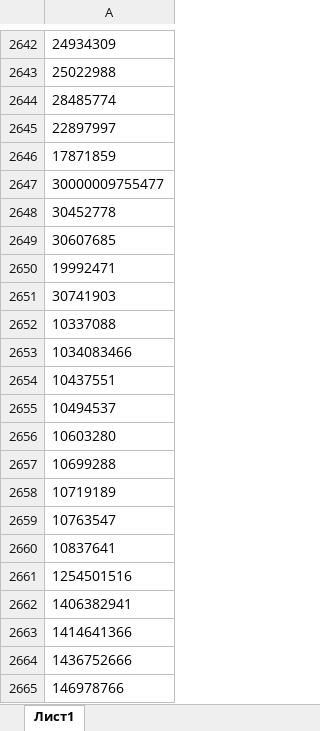
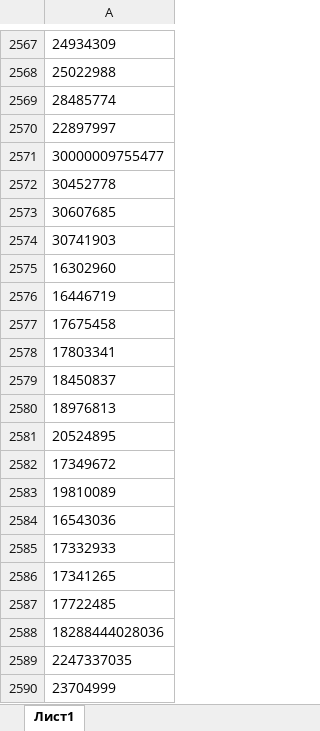
Before and after one commit to muradsatbi/final_framework, an Excel workbook: 2_цикл_емиасайди.xlsx, sheet Лист1, drawn as a sheet; only a part is shown, gaps mark what is left out; the shorter side is filled out with more unchanged rows; values as stored, in another font and other column widths than the file's, no borders; the diff covers the shown part only; the diff names each change by its address in the sheet, - before the commit and + after, or states it on an @@ line.

```diff
--- a/2_цикл_емиасайди.xlsx (sheet Лист1)
+++ b/2_цикл_емиасайди.xlsx (sheet Лист1)
-row 2646: 17871859
-row 2650: 19992471
-row 2652: 10337088
-row 2653: 1034083466
-row 2654: 10437551
-row 2655: 10494537
-row 2656: 10603280
-row 2657: 10699288
-row 2658: 10719189
-row 2659: 10763547
-row 2660: 10837641
-row 2661: 1254501516
-row 2662: 1406382941
-row 2663: 1414641366
-row 2664: 1436752666
-row 2665: 146978766
```
Also changed, not shown: 140 removed rows elsewhere in this sheet, 27 other files.
